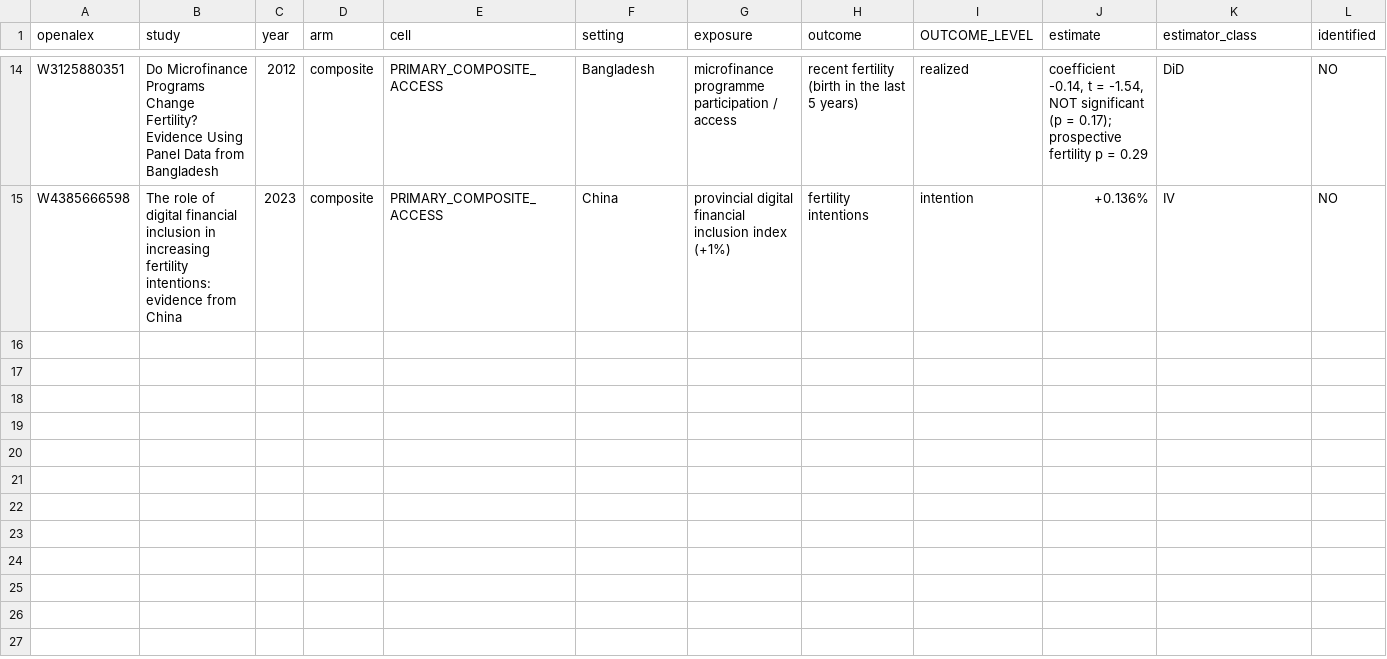
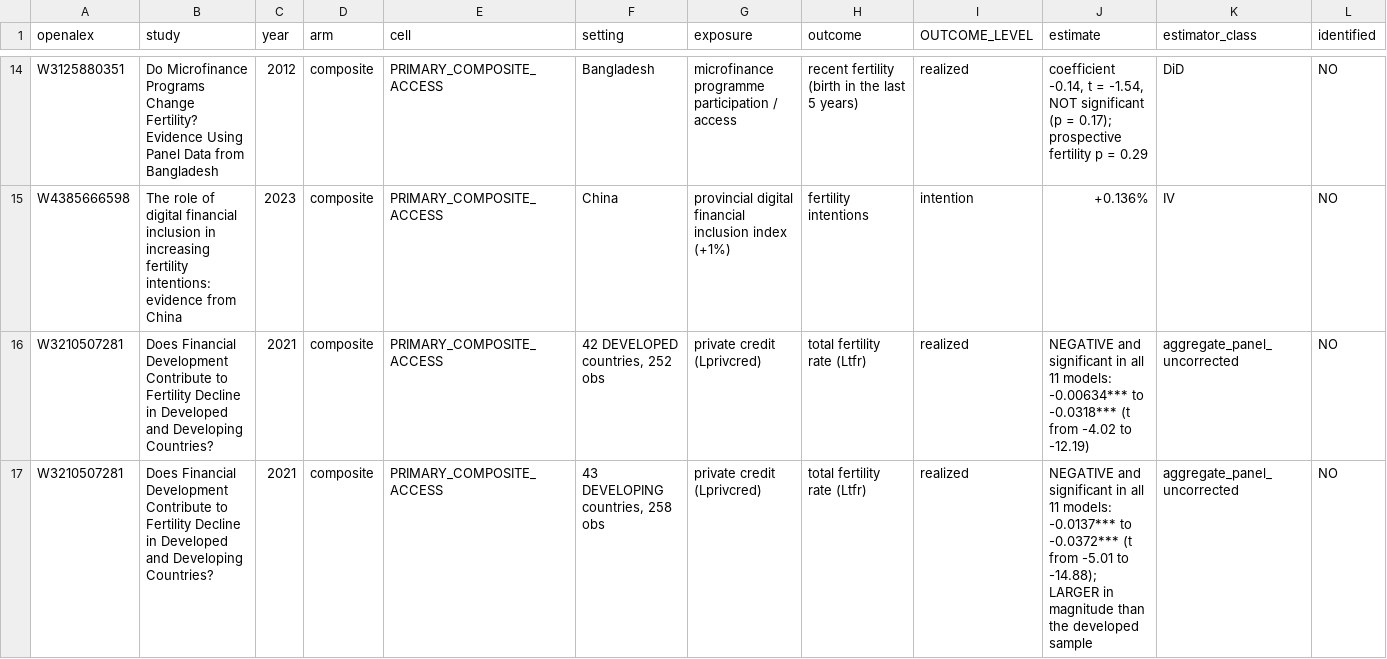
Before and after one commit to anup-malani/fertility-review-causes, a CSV file: extraction/credit-constraints-effects.csv, drawn as a sheet; only a part is shown, gaps mark what is left out; rows hold the shown columns only; the diff covers the shown part only; the diff names each change by its address in the sheet, - before the commit and + after, or states it on an @@ line.

```diff
--- a/extraction/credit-constraints-effects.csv
+++ b/extraction/credit-constraints-effects.csv
+row 16: W3210507281 | Does Financial Development Contribute to Fertility Decline in Developed and Developing Countries? | 2021 | composite | PRIMARY_COMPOSITE_ACCESS | 42 DEVELOPED countries, 252 obs | private credit (Lprivcred) | total fertility rate (Ltfr) | realized | NEGATIVE and significant in all 11 models: -0.00634*** to -0.0318*** (t from -4.02 to -12.19) | aggregate_panel_uncorrected | NO
+row 17: W3210507281 | Does Financial Development Contribute to Fertility Decline in Developed and Developing Countries? | 2021 | composite | PRIMARY_COMPOSITE_ACCESS | 43 DEVELOPING countries, 258 obs | private credit (Lprivcred) | total fertility rate (Ltfr) | realized | NEGATIVE and significant in all 11 models: -0.0137*** to -0.0372*** (t from -5.01 to -14.88); LARGER in magnitude than the developed sample | aggregate_panel_uncorrected | NO
```
Also changed, not shown: 1 added row elsewhere in this file, 1 other file.
